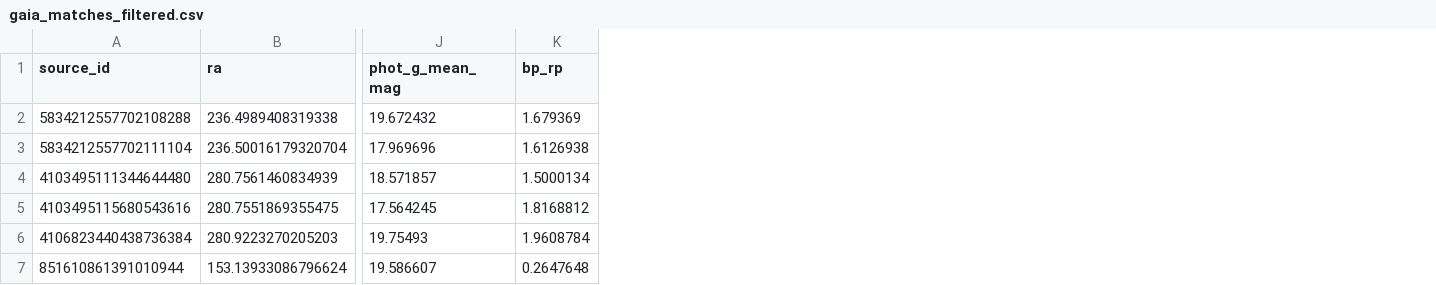
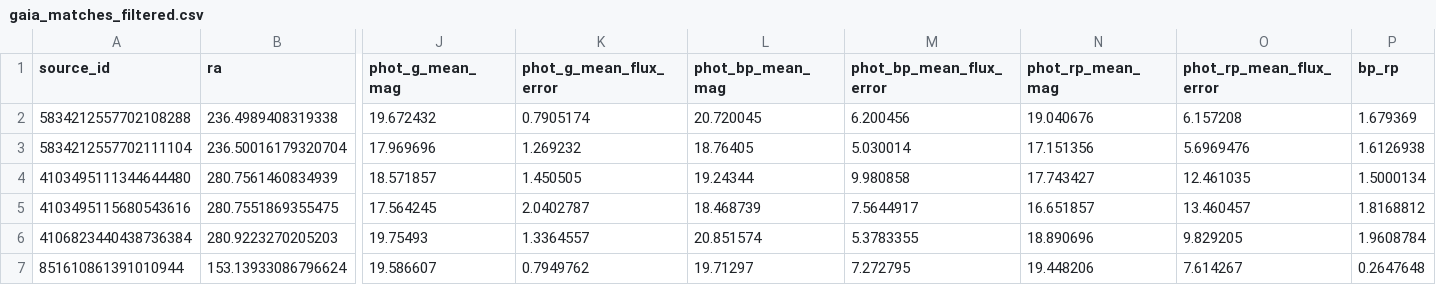
Before and after one commit to Anirudh0616/Optical-Counterparts-to-Pulsar-Candidates-Gaia, a CSV file: gaia_matches_filtered.csv, drawn as a sheet; only a part is shown, gaps mark what is left out; the diff names each change by its address in the sheet, - before the commit and + after, or states it on an @@ line.

```diff
--- a/gaia_matches_filtered.csv
+++ b/gaia_matches_filtered.csv
+column K (phot_g_mean_flux_error), rows 2-7: 0.7905174 | 1.269232 | 1.450505 | 2.0402787 | 1.3364557 | 0.7949762
+column L (phot_bp_mean_mag), rows 2-7: 20.720045 | 18.76405 | 19.24344 | 18.468739 | 20.851574 | 19.71297
+column M (phot_bp_mean_flux_error), rows 2-7: 6.200456 | 5.030014 | 9.980858 | 7.5644917 | 5.3783355 | 7.272795
+column N (phot_rp_mean_mag), rows 2-7: 19.040676 | 17.151356 | 17.743427 | 16.651857 | 18.890696 | 19.448206
+column O (phot_rp_mean_flux_error), rows 2-7: 6.157208 | 5.6969476 | 12.461035 | 13.460457 | 9.829205 | 7.614267
```
Also changed, not shown: 2 other files.
